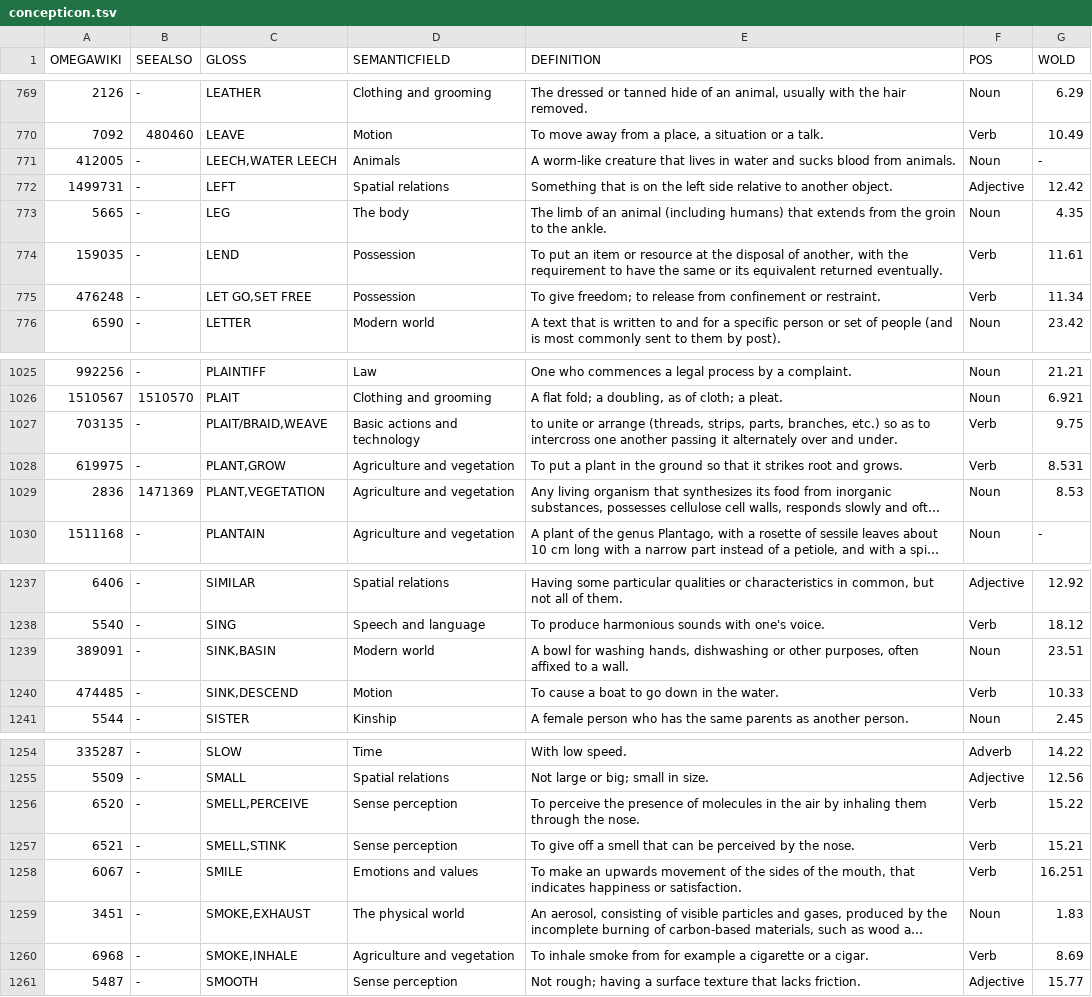
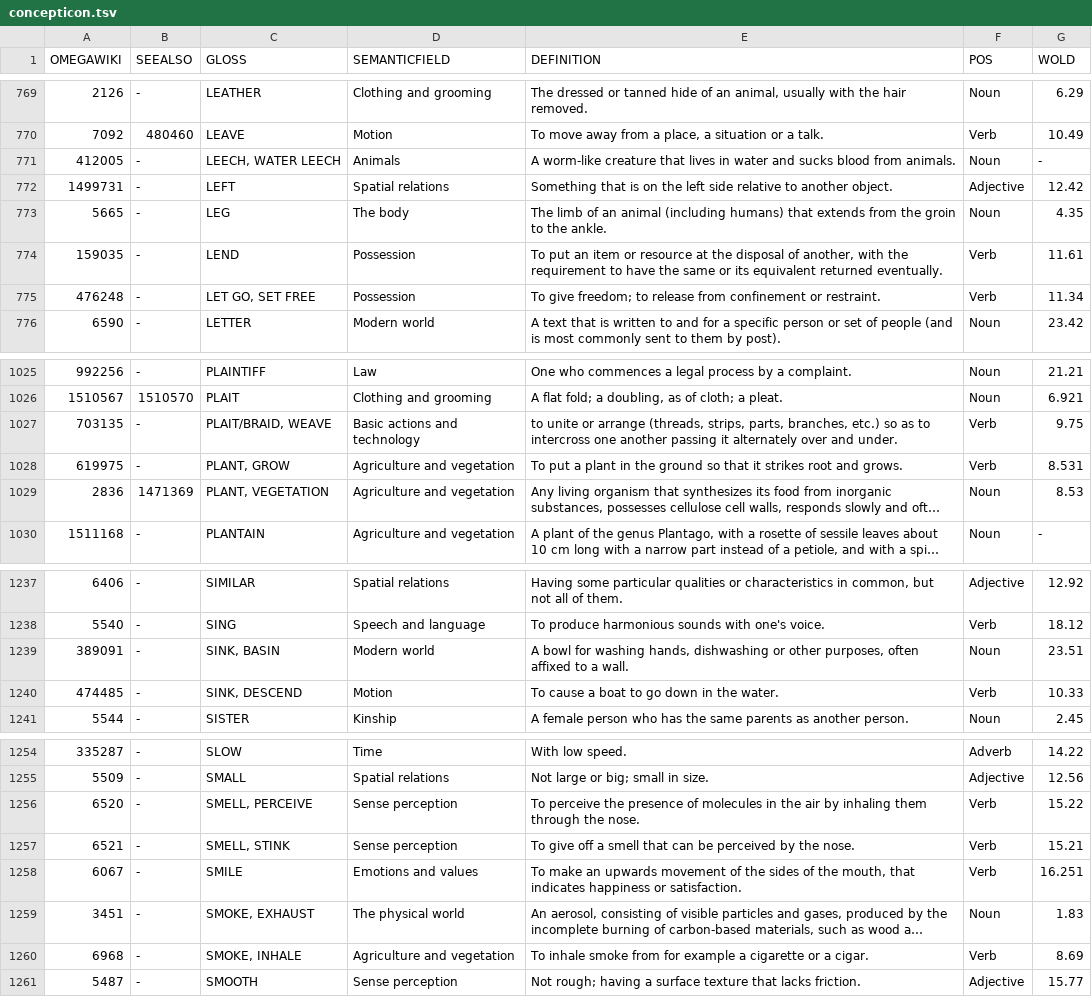
Before and after one commit to xrotwang/concepticon.github.io, a TSV file: concepticon.tsv, drawn as a sheet; only a part is shown, gaps mark what is left out; long unchanged cells end in …; the diff covers the shown part only; the diff names each change by its address in the sheet, - before the commit and + after, or states it on an @@ line.

Commit message:
cosmetic update

```diff
--- a/concepticon.tsv
+++ b/concepticon.tsv
-C771 (GLOSS): LEECH,WATER LEECH
+C771 (GLOSS): LEECH, WATER LEECH
-C775 (GLOSS): LET GO,SET FREE
+C775 (GLOSS): LET GO, SET FREE
-C1027 (GLOSS): PLAIT/BRAID,WEAVE
+C1027 (GLOSS): PLAIT/BRAID, WEAVE
-C1028 (GLOSS): PLANT,GROW
+C1028 (GLOSS): PLANT, GROW
-C1029 (GLOSS): PLANT,VEGETATION
+C1029 (GLOSS): PLANT, VEGETATION
-C1239 (GLOSS): SINK,BASIN
+C1239 (GLOSS): SINK, BASIN
-C1240 (GLOSS): SINK,DESCEND
+C1240 (GLOSS): SINK, DESCEND
-C1256 (GLOSS): SMELL,PERCEIVE
+C1256 (GLOSS): SMELL, PERCEIVE
-C1257 (GLOSS): SMELL,STINK
+C1257 (GLOSS): SMELL, STINK
-C1259 (GLOSS): SMOKE,EXHAUST
+C1259 (GLOSS): SMOKE, EXHAUST
-C1260 (GLOSS): SMOKE,INHALE
+C1260 (GLOSS): SMOKE, INHALE
```
Also changed, not shown: 16 edited cells elsewhere in this file.
